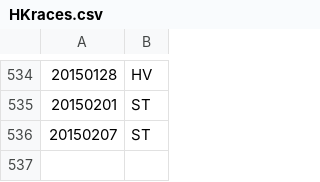
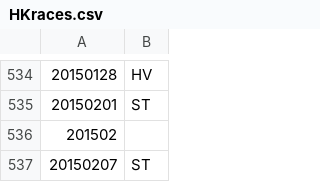
Before and after one commit to codervince/hktrackwork, a CSV file: HKraces.csv, drawn as a sheet; only a part is shown, gaps mark what is left out; the diff names each change by its address in the sheet, - before the commit and + after, or states it on an @@ line.

```diff
--- a/HKraces.csv
+++ b/HKraces.csv
+row 536: 201502
```
Also changed, not shown: HKraces1415.csv, 20 other files.
